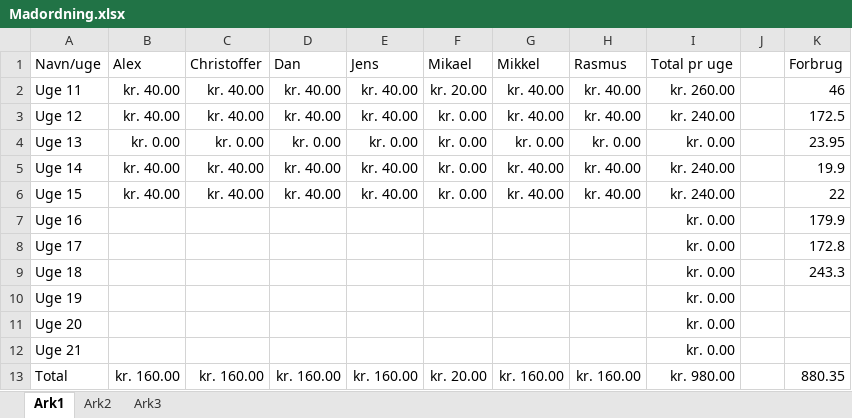
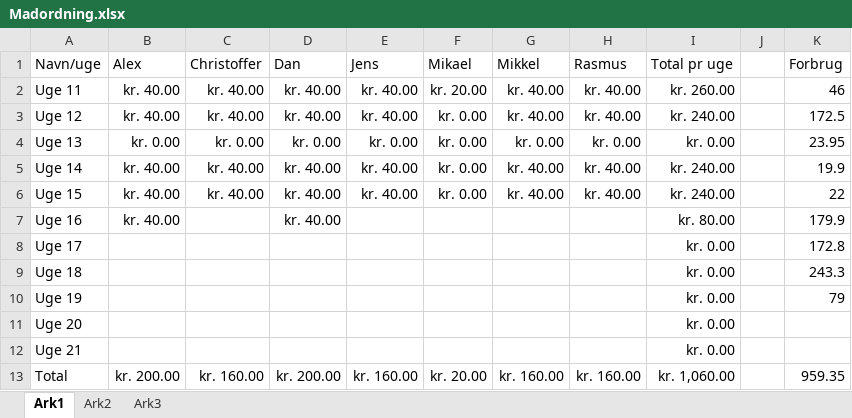
Before and after one commit to rasmusprentow/a215, an Excel workbook: Regnskab/Madordning.xlsx, sheet Ark1, drawn as a sheet; values as stored, in another font and other column widths than the file's, no borders; the diff names each change by its address in the sheet, - before the commit and + after, or states it on an @@ line.

```diff
--- a/Regnskab/Madordning.xlsx (sheet Ark1)
+++ b/Regnskab/Madordning.xlsx (sheet Ark1)
-B7 (Alex): (empty)
+B7 (Alex): kr. 40.00
-D7 (Dan): (empty)
+D7 (Dan): kr. 40.00
-I7 (Total pr uge): kr. 0.00
+I7 (Total pr uge): kr. 80.00
-K10 (Forbrug): (empty)
+K10 (Forbrug): 79
-B13 (Alex): kr. 160.00
+B13 (Alex): kr. 200.00
-D13 (Dan): kr. 160.00
+D13 (Dan): kr. 200.00
-I13 (Total pr uge): kr. 980.00
+I13 (Total pr uge): kr. 1,060.00
-K13 (Forbrug): 880.35
+K13 (Forbrug): 959.35
```
